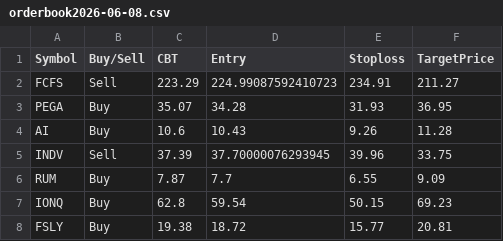
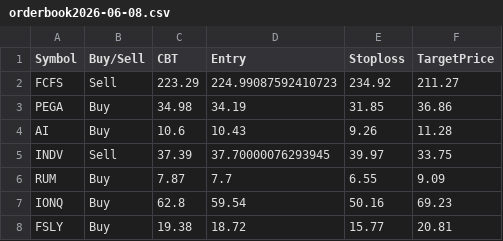
Before and after one commit to faizjio7011-code/trade_signals, a CSV file: orderbook/orderbook2026-06-08.csv, drawn as a sheet.

Commit message:
Upload orderbook2026-06-08.csv

```diff
--- a/orderbook/orderbook2026-06-08.csv
+++ b/orderbook/orderbook2026-06-08.csv
@@ -1,8 +1,8 @@
 Symbol,Buy/Sell,CBT,Entry,Stoploss,TargetPrice
-FCFS,Sell,223.29,224.99087592410723,234.91,211.27
-PEGA,Buy,35.07,34.28,31.93,36.95
+FCFS,Sell,223.29,224.99087592410723,234.92,211.27
+PEGA,Buy,34.98,34.19,31.85,36.86
 AI,Buy,10.6,10.43,9.26,11.28
-INDV,Sell,37.39,37.70000076293945,39.96,33.75
+INDV,Sell,37.39,37.70000076293945,39.97,33.75
 RUM,Buy,7.87,7.7,6.55,9.09
-IONQ,Buy,62.8,59.54,50.15,69.23
+IONQ,Buy,62.8,59.54,50.16,69.23
 FSLY,Buy,19.38,18.72,15.77,20.81
```
